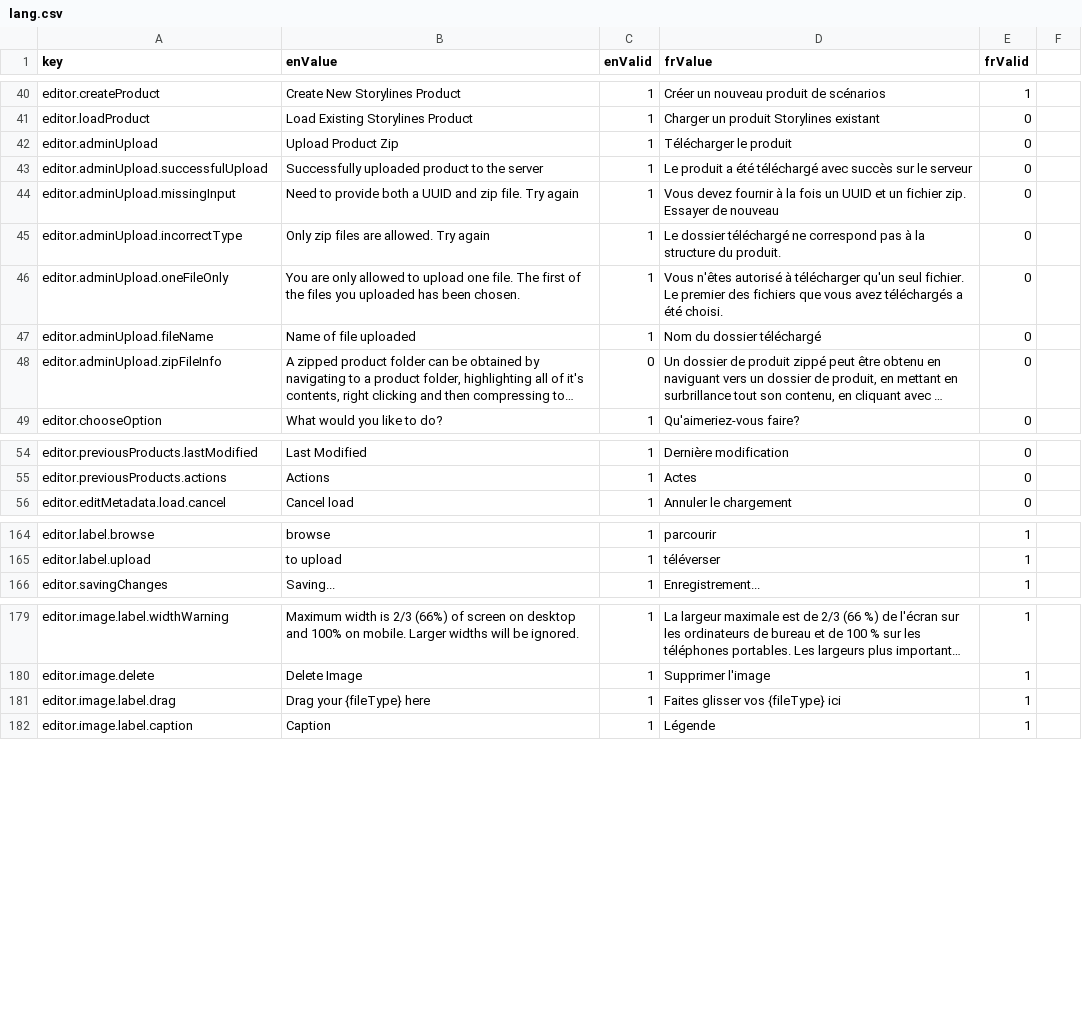
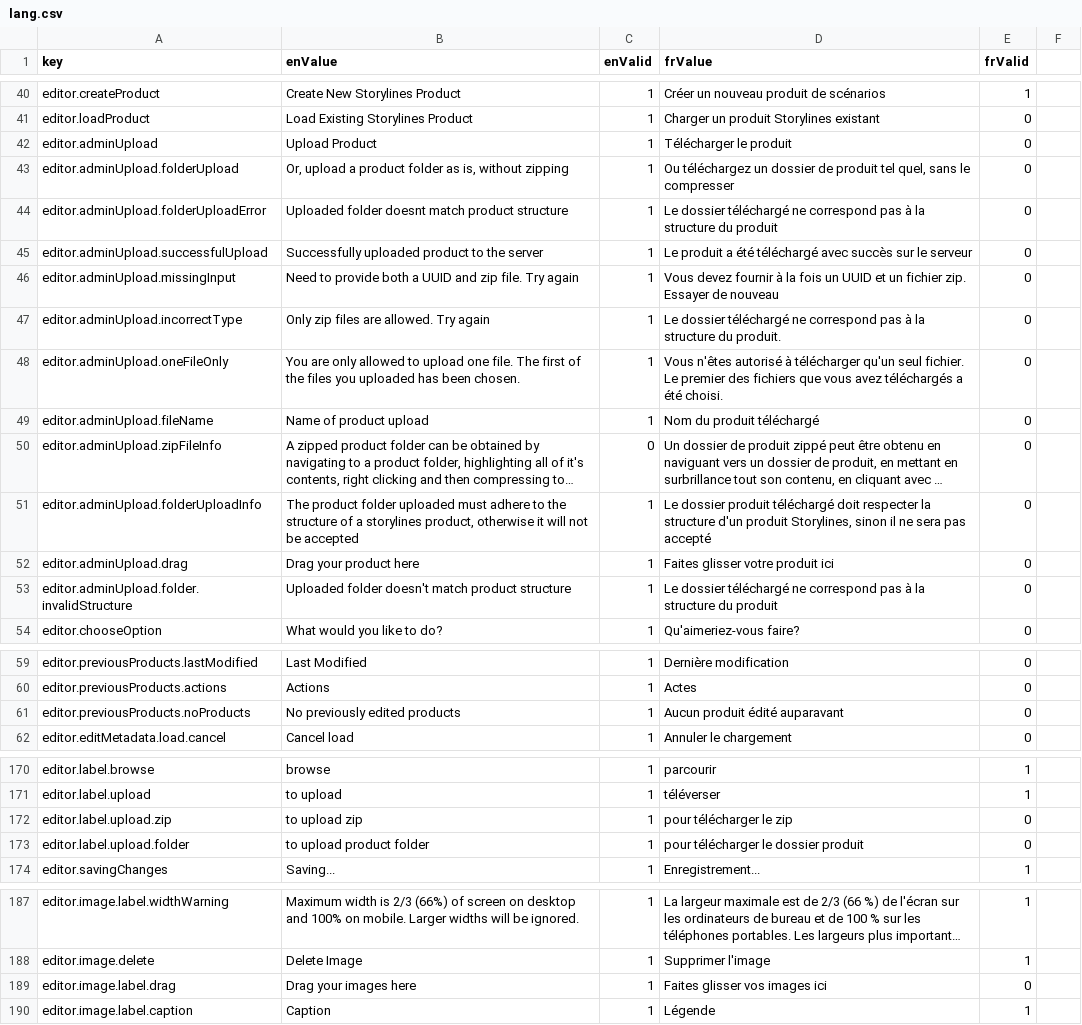
Before and after one commit to ramp4-pcar4/storylines-editor, a CSV file: src/lang/lang.csv, drawn as a sheet; only a part is shown, gaps mark what is left out; long unchanged cells end in …; addresses are those after the commit; the diff names each change by its address in the sheet, - before the commit and + after, or states it on an @@ line.

Commit message:
enhance admin upload

```diff
--- a/src/lang/lang.csv
+++ b/src/lang/lang.csv
-B42 (enValue): Upload Product Zip
+B42 (enValue): Upload Product
+row 43: editor.adminUpload.folderUpload | Or, upload a product folder as is, without zipping | 1 | Ou téléchargez un dossier de produit tel quel, sans le compresser | 0
+row 44: editor.adminUpload.folderUploadError | Uploaded folder doesnt match product structure | 1 | Le dossier téléchargé ne correspond pas à la structure du produit | 0
-B49 (enValue): Name of file uploaded
+B49 (enValue): Name of product upload
-D49 (frValue): Nom du dossier téléchargé
+D49 (frValue): Nom du produit téléchargé
+row 51: editor.adminUpload.folderUploadInfo | The product folder uploaded must adhere to the structure of a storylines product, otherwise it will not be accepted | 1 | Le dossier produit téléchargé doit respecter la structure d'un produit Storylines, sinon il ne sera pas accepté | 0
+row 52: editor.adminUpload.drag | Drag your product here | 1 | Faites glisser votre produit ici | 0
+row 53: editor.adminUpload.folder.invalidStructure | Uploaded folder doesn't match product structure | 1 | Le dossier téléchargé ne correspond pas à la structure du produit | 0
+row 61: editor.previousProducts.noProducts | No previously edited products | 1 | Aucun produit édité auparavant | 0
+row 172: editor.label.upload.zip | to upload zip | 1 | pour télécharger le zip | 0
+row 173: editor.label.upload.folder | to upload product folder | 1 | pour télécharger le dossier produit | 0
-B189 (enValue): Drag your {fileType} here
+B189 (enValue): Drag your images here
-D189 (frValue): Faites glisser vos {fileType} ici
+D189 (frValue): Faites glisser vos images ici
-E189 (frValid): 1
+E189 (frValid): 0
```
Also changed, not shown: 5 other files.
